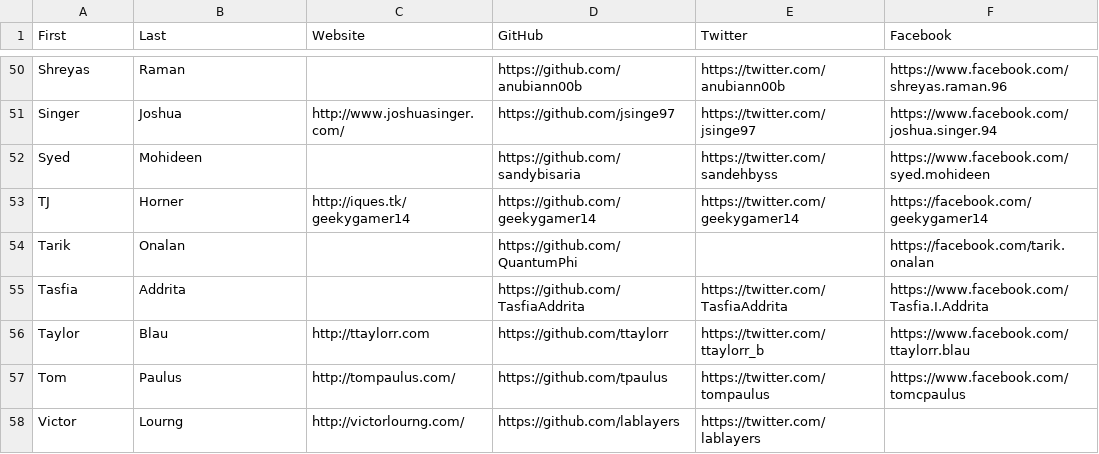
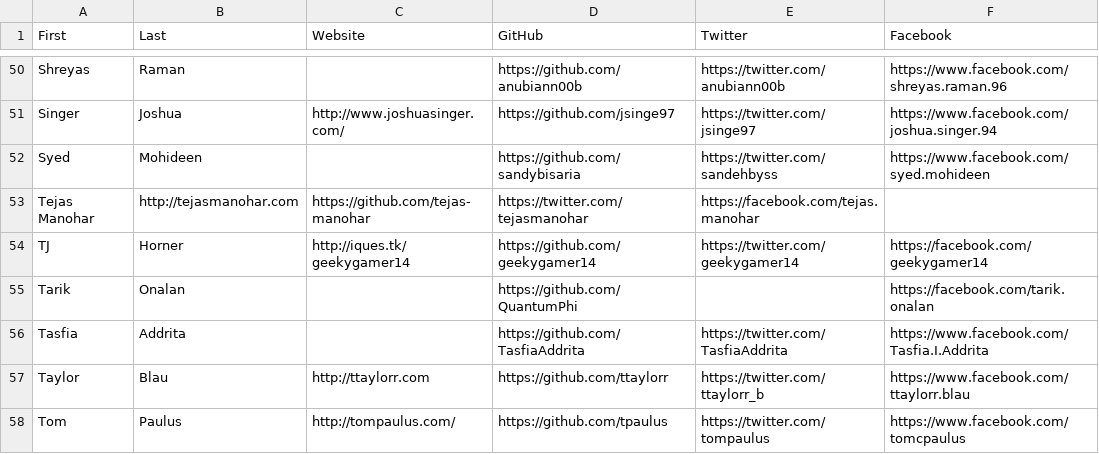
Before and after one commit to hshackers/docs, a CSV file: members.csv, drawn as a sheet; only a part is shown, gaps mark what is left out; the shorter side is filled out with more unchanged rows.

Commit message:
add myself to the csv

```diff
--- a/members.csv
+++ b/members.csv
@@ -52,2 +52,3 @@ Singer,Joshua,http://www.joshuasinger.com/,https://github.com/jsinge97,https://t
 Syed,Mohideen,,https://github.com/sandybisaria,https://twitter.com/sandehbyss,https://www.facebook.com/syed.mohideen
+Tejas Manohar,http://tejasmanohar.com,https://github.com/tejas-manohar,https://twitter.com/tejasmanohar,https://facebook.com/tejas.manohar
 TJ,Horner,http://iques.tk/geekygamer14,https://github.com/geekygamer14,https://twitter.com/geekygamer14,https://facebook.com/geekygamer14
```
